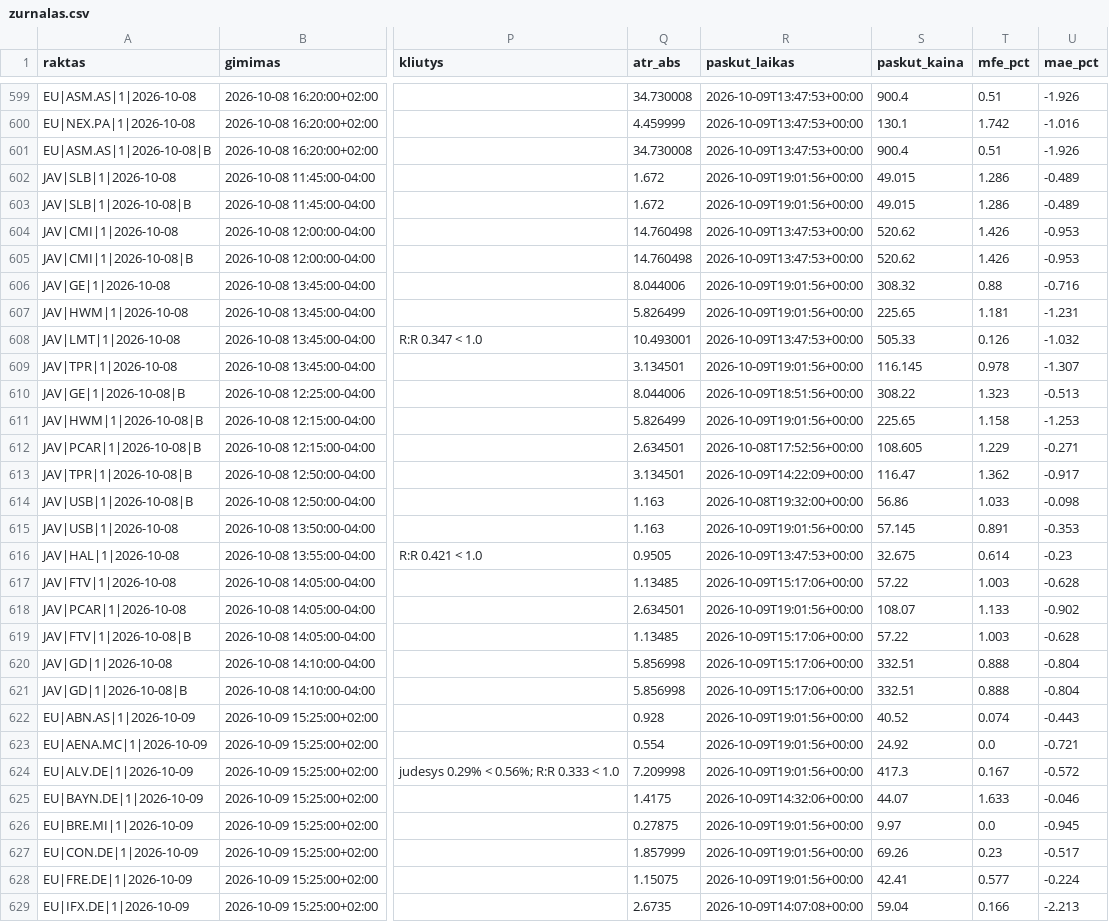
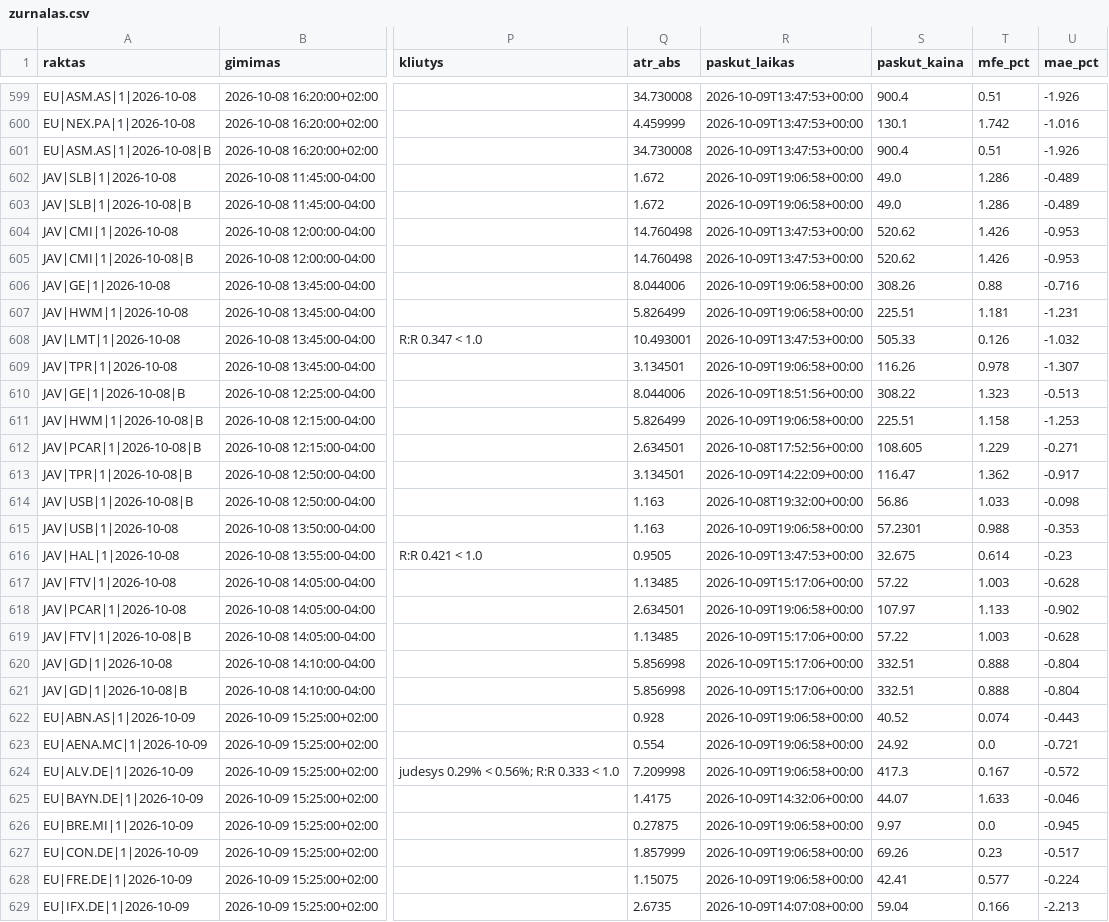
Before and after one commit to MantasBud/Detektorius, a CSV file: docs/zurnalas.csv, drawn as a sheet; only a part is shown, gaps mark what is left out; the diff covers the shown part only; the diff names each change by its address in the sheet, - before the commit and + after, or states it on an @@ line.

```diff
--- a/docs/zurnalas.csv
+++ b/docs/zurnalas.csv
-R602:R603 (paskut_laikas): 2026-10-09T19:01:56+00:00
+R602:R603 (paskut_laikas): 2026-10-09T19:06:58+00:00
-S602:S603 (paskut_kaina): 49.015
+S602:S603 (paskut_kaina): 49.0
-R606:R607 (paskut_laikas): 2026-10-09T19:01:56+00:00
+R606:R607 (paskut_laikas): 2026-10-09T19:06:58+00:00
-S606 (paskut_kaina): 308.32
+S606 (paskut_kaina): 308.26
-S607 (paskut_kaina): 225.65
+S607 (paskut_kaina): 225.51
-R609 (paskut_laikas): 2026-10-09T19:01:56+00:00
+R609 (paskut_laikas): 2026-10-09T19:06:58+00:00
-S609 (paskut_kaina): 116.145
+S609 (paskut_kaina): 116.26
-R611 (paskut_laikas): 2026-10-09T19:01:56+00:00
+R611 (paskut_laikas): 2026-10-09T19:06:58+00:00
-S611 (paskut_kaina): 225.65
+S611 (paskut_kaina): 225.51
-R615 (paskut_laikas): 2026-10-09T19:01:56+00:00
+R615 (paskut_laikas): 2026-10-09T19:06:58+00:00
-S615 (paskut_kaina): 57.145
+S615 (paskut_kaina): 57.2301
-T615 (mfe_pct): 0.891
+T615 (mfe_pct): 0.988
-R618 (paskut_laikas): 2026-10-09T19:01:56+00:00
+R618 (paskut_laikas): 2026-10-09T19:06:58+00:00
-S618 (paskut_kaina): 108.07
+S618 (paskut_kaina): 107.97
-R622:R624 (paskut_laikas): 2026-10-09T19:01:56+00:00
+R622:R624 (paskut_laikas): 2026-10-09T19:06:58+00:00
-R626:R628 (paskut_laikas): 2026-10-09T19:01:56+00:00
+R626:R628 (paskut_laikas): 2026-10-09T19:06:58+00:00
```
Also changed, not shown: 65 edited cells elsewhere in this file, 2 other files.
